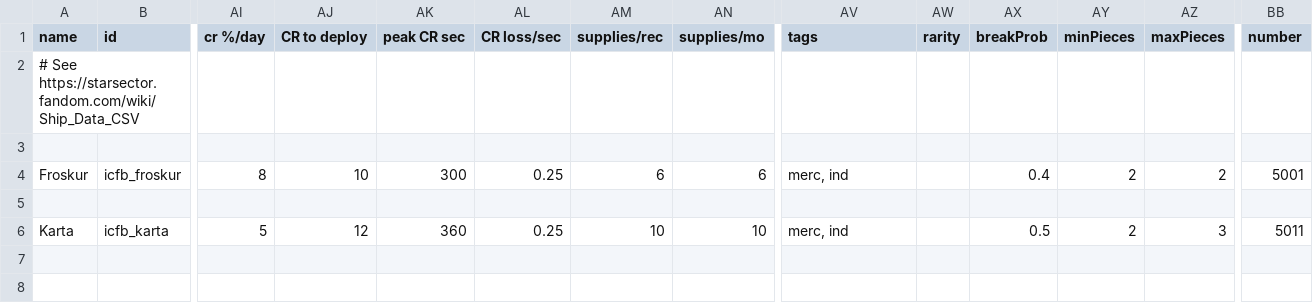
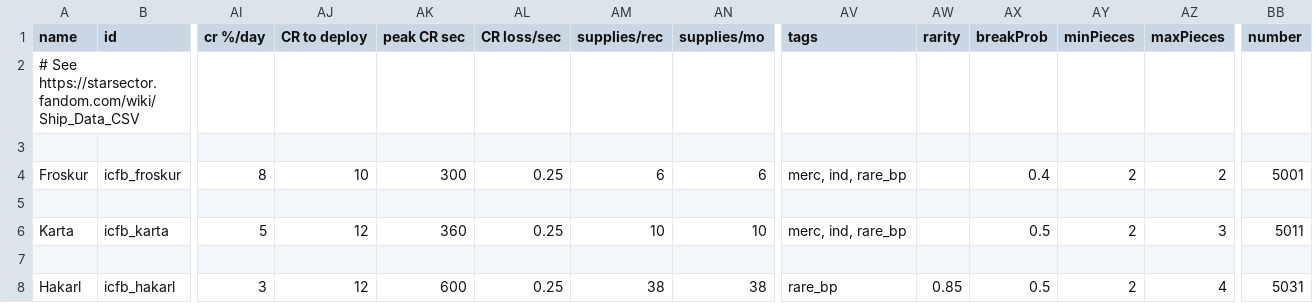
Before and after one commit to JohnShmo/Project_ItCameFromBeyond, a CSV file: data/hulls/ship_data.csv, drawn as a sheet; only a part is shown, gaps mark what is left out; rows hold the shown columns only; the diff names each change by its address in the sheet, - before the commit and + after, or states it on an @@ line.

Commit message:
Hakarl added

```diff
--- a/data/hulls/ship_data.csv
+++ b/data/hulls/ship_data.csv
-AV4 (tags): merc, ind
+AV4 (tags): merc, ind, rare_bp
-AV6 (tags): merc, ind
+AV6 (tags): merc, ind, rare_bp
+row 7: (empty)
+row 8: Hakarl | icfb_hakarl | 3 | 12 | 600 | 0.25 | 38 | 38 | rare_bp | 0.85 | 0.5 | 2 | 4 | 5031
```
Also changed, not shown: data/campaign/sim_opponents.csv, 11 other files.
